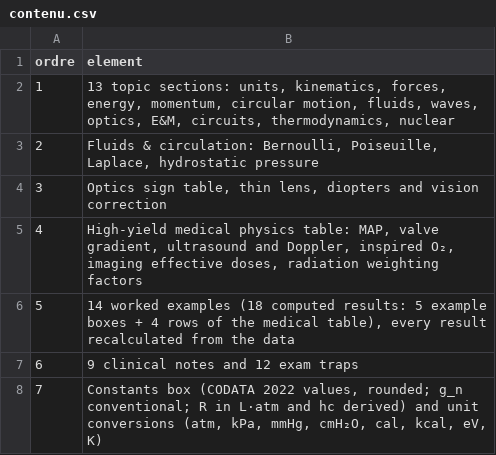
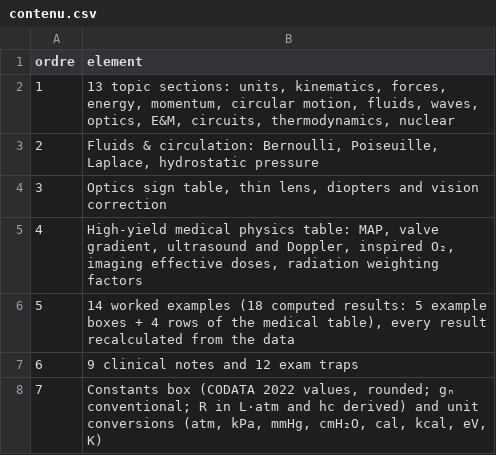
Before and after one commit to pataplume/mindshelf, a CSV file: produits/EN02/donnees/contenu.csv, drawn as a sheet.

```diff
--- a/produits/EN02/donnees/contenu.csv
+++ b/produits/EN02/donnees/contenu.csv
@@ -7,2 +7,2 @@ ordre,element
 6,"9 clinical notes and 12 exam traps"
-7,"Constants box (CODATA 2022 values, rounded; g_n conventional; R in L·atm and hc derived) and unit conversions (atm, kPa, mmHg, cmH₂O, cal, kcal, eV, K)"
+7,"Constants box (CODATA 2022 values, rounded; gₙ conventional; R in L·atm and hc derived) and unit conversions (atm, kPa, mmHg, cmH₂O, cal, kcal, eV, K)"
```
Also changed, not shown: data/run_taches.csv, 11 other files.
